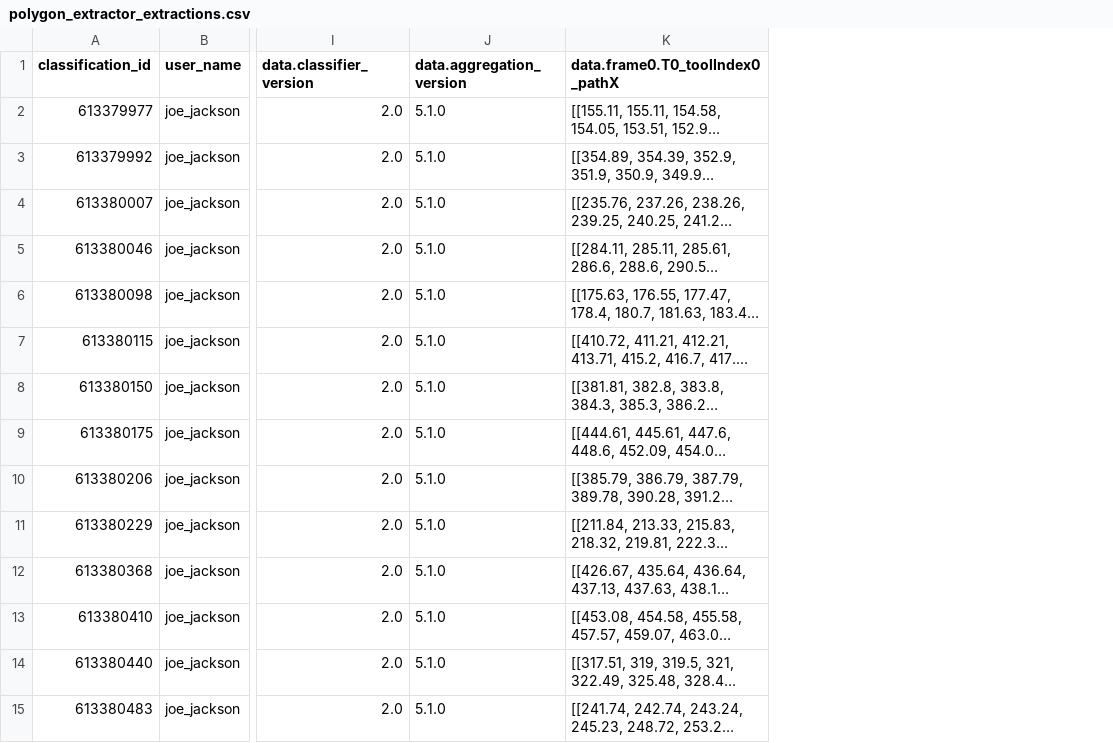
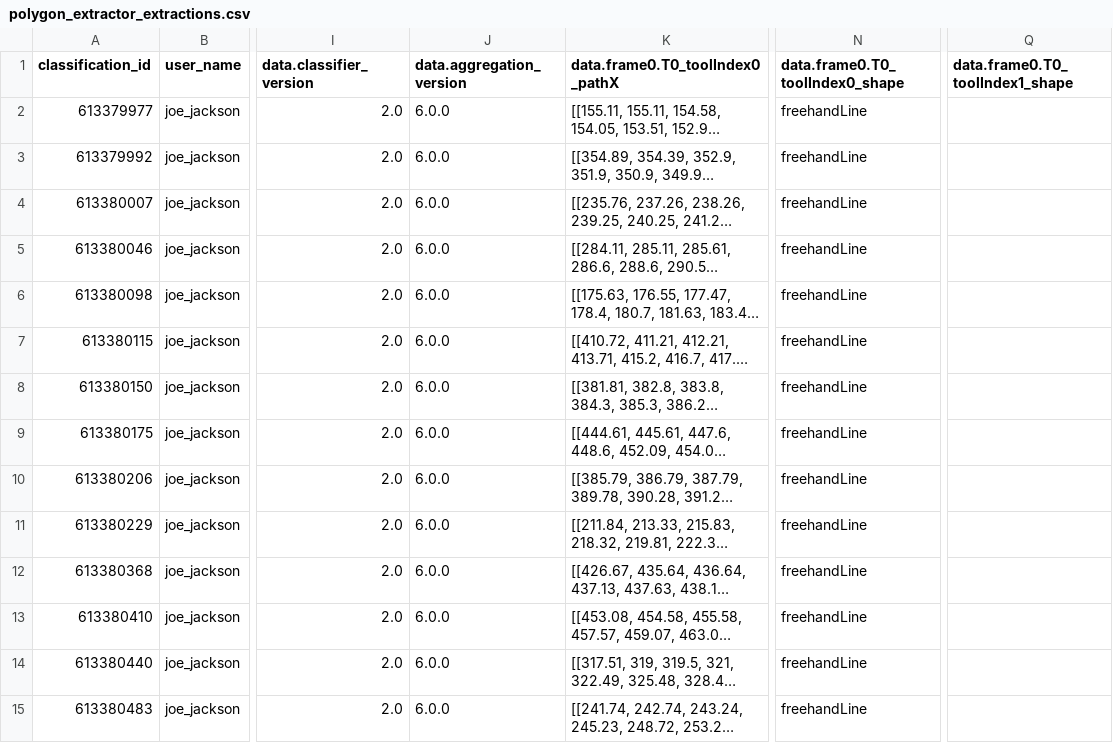
Before and after one commit to zooniverse/aggregation-for-caesar, a CSV file: docs/source/_static/polygon_extractor_extractions.csv, drawn as a sheet; only a part is shown, gaps mark what is left out; long unchanged cells end in …; the diff covers the shown part only; the diff names each change by its address in the sheet, - before the commit and + after, or states it on an @@ line.

Commit message:
Fix bugs to ensure example polygon notebook runs
Specifically run without modification.

```diff
--- a/docs/source/_static/polygon_extractor_extractions.csv
+++ b/docs/source/_static/polygon_extractor_extractions.csv
+column N (data.frame0.T0_toolIndex0_shape), rows 2-15: all freehandLine
+column Q (data.frame0.T0_toolIndex1_shape), empty
-J2:J15 (data.aggregation_version): 5.1.0
+J2:J15 (data.aggregation_version): 6.0.0
```
Also changed, not shown: 114 edited cells elsewhere in this file, docs/source/_static/polygon_reducer_contours_reductions.csv, docs/source/_static/polygon_reducer_reductions_intersection.csv, 5 other files.
